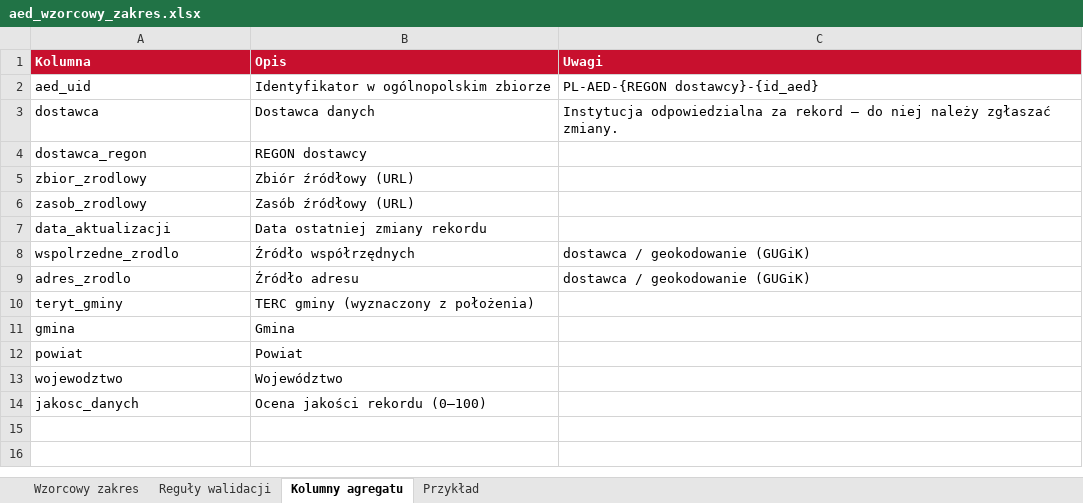
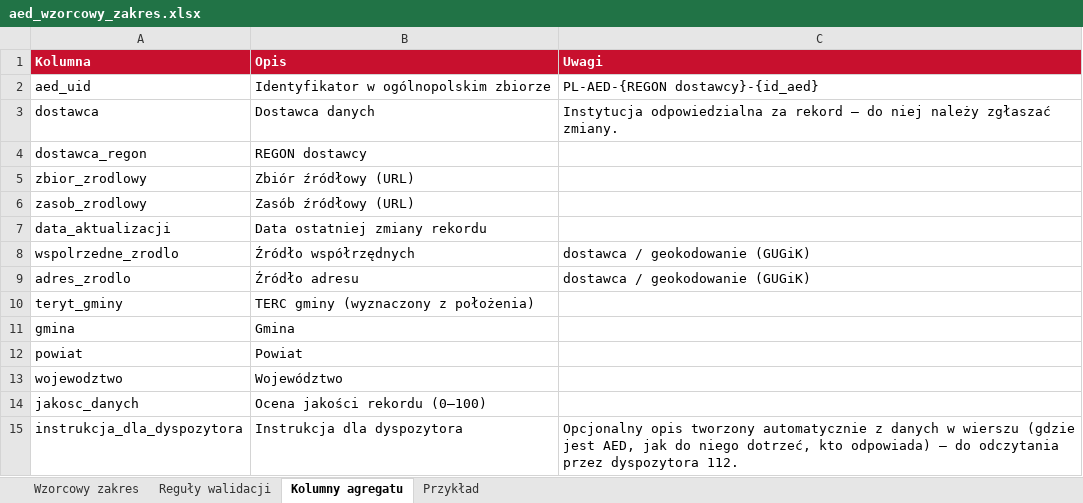
Before and after one commit to Solvro/aed-hacknation-2026, an Excel workbook: backend/data/aed/export/aed_wzorcowy_zakres.xlsx, sheet Kolumny agregatu, drawn as a sheet; values as stored, in another font and other column widths than the file's, no borders; the diff names each change by its address in the sheet, - before the commit and + after, or states it on an @@ line.

Commit message:
Wzorcowy zakres AED 1.1, uwagi do dostawców i poprawki widoku agregatu
Wzorcowy zakres danych (wersja 1.1):
- usunięte pola godziny_dostepnosci, zamkniety_w_szafce, dostepny_dla_niepelnosprawnych
- teryt_terc i teryt_simc zawsze wyliczane ze współrzędnych (GUGiK ULDK/UUG)
- nowa kolumna agregatu instrukcja_dla_dyspozytora składana z danych wiersza
- ocena jakości liczona z pól: id_aed, nazwa_obiektu, opis_lokalizacji, dostep,
  dysponent, data_weryfikacji, wewnatrz_budynku; nowy XLSX, szablon i przykład CSV

Moduł:
- zasoby typu API (link do endpointu JSON/GeoJSON) pobierane przez moduł
- adres w dwóch kolumnach (address_1 + address_2), ulica z geokodowania bez przedrostka
- agregat podaje portalowi schemat tabeli z jawnymi typami (np. numer budynku „1E”)
- /aed/providers tylko dla dostawców z aktywnymi urządzeniami
- agregat aktualizowany miesięcznie

Frontend:
- zbiór agregatu: „Dostawca: Współdzielone – N dostawców” z przejściem do listy
- zamiast przycisku zgłoszenia nota o zgłaszaniu uwag do dostawców
- tabela dostawców: kolumny Umiejscowienie i Urządzenie, instrukcja dla dyspozytora,
  bez oceny jakości

Dane demo: plik InPost we wzorcowym zakresie; test smoke odporny na cache API.

```diff
--- a/backend/data/aed/export/aed_wzorcowy_zakres.xlsx (sheet Kolumny agregatu)
+++ b/backend/data/aed/export/aed_wzorcowy_zakres.xlsx (sheet Kolumny agregatu)
+row 15: instrukcja_dla_dyspozytora | Instrukcja dla dyspozytora | Opcjonalny opis tworzony automatycznie z danych w wierszu (gdzie jest AED, jak do niego dotrzeć, kto odpowiada) – do odczytania przez dyspozytora 112.
```
Also changed, not shown: sheet Wzorcowy zakres, sheet Przykład, sheet Reguły walidacji, 25 other files.
